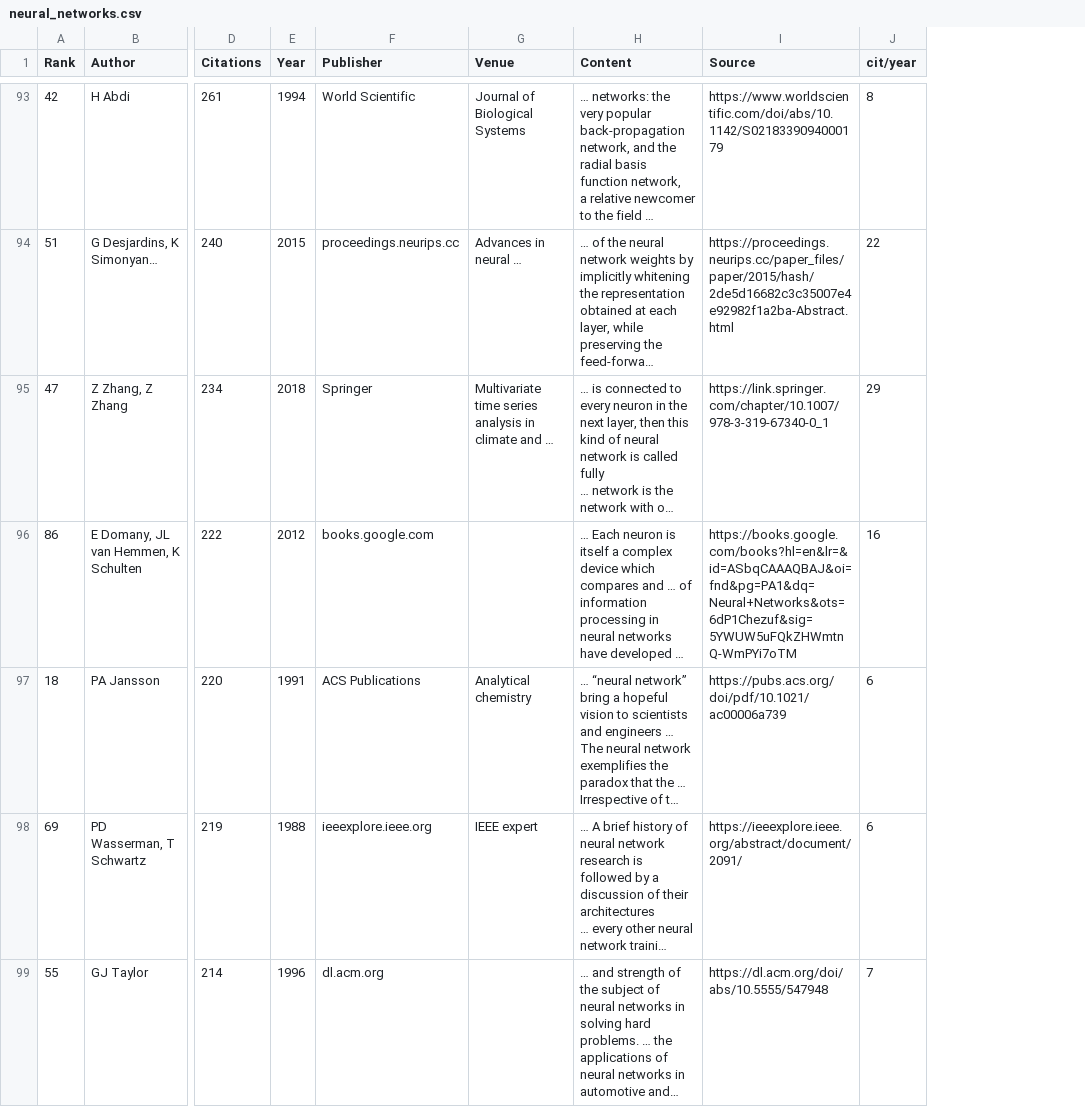
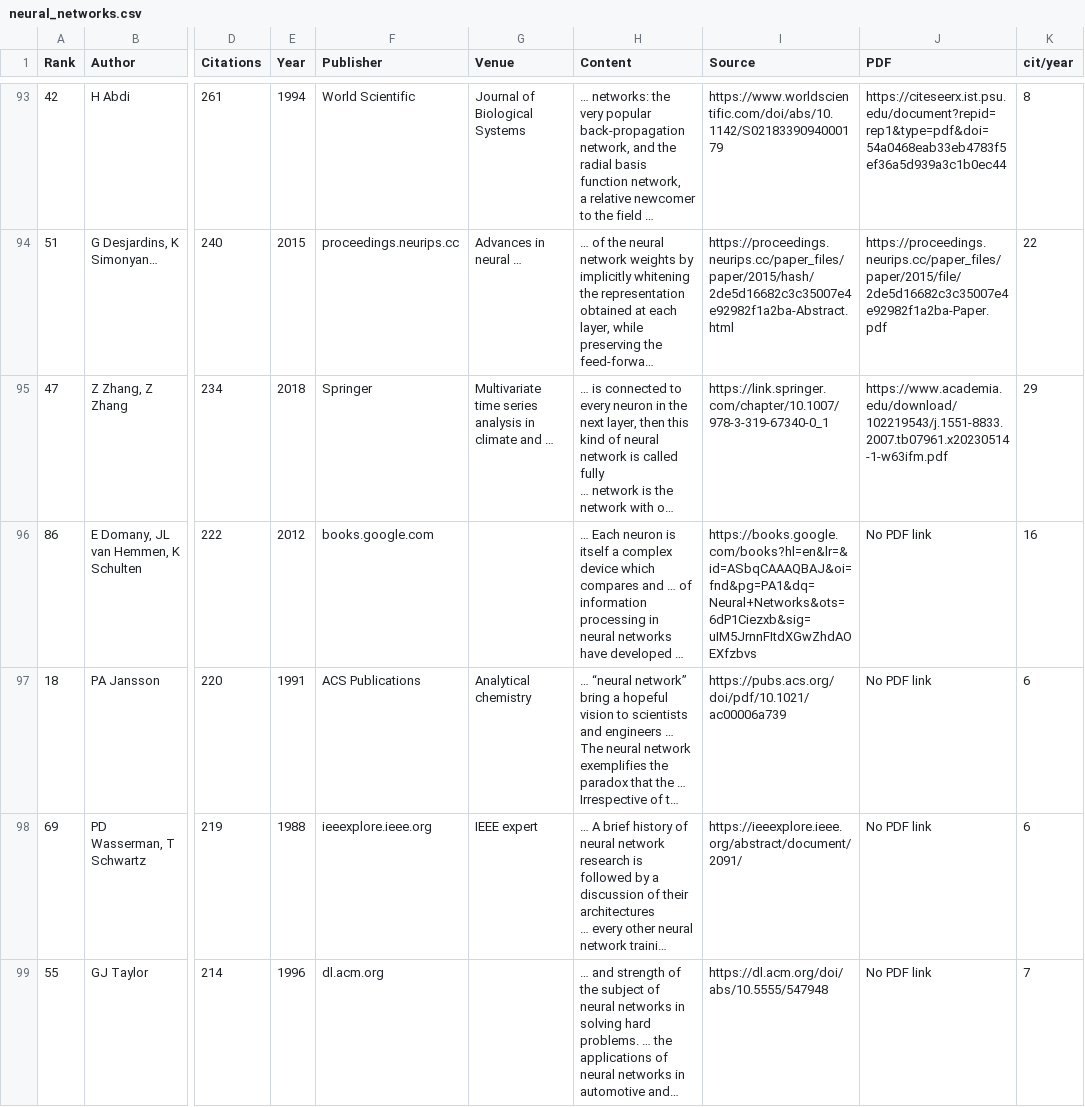
Before and after one commit to WittmannF/sort-google-scholar, a CSV file: examples/neural_networks.csv, drawn as a sheet; only a part is shown, gaps mark what is left out; long unchanged cells end in …; the diff covers the shown part only; the diff names each change by its address in the sheet, - before the commit and + after, or states it on an @@ line.

```diff
--- a/examples/neural_networks.csv
+++ b/examples/neural_networks.csv
+column J (PDF), rows 93-99: https://citeseerx.ist.psu.edu/document?repid=rep1&type=pdf&doi=54a0468eab33eb4783f5ef36a5d939a3c1b0ec44 | https://proceedings.neurips.cc/paper_files/paper/2015/file/2de5d16682c3c35007e4e92982f1a2ba-Paper.pdf | https://www.academia.edu/download/102219543/j.1551-8833.2007.tb07961.x20230514-1-w63ifm.pdf | No PDF link | No PDF link | No PDF link | No PDF link
-I96 (Source): https://books.google.com/books?hl=en&lr=&id=ASbqCAAAQBAJ&oi=fnd&pg=PA1&dq=Neural+Networks&ots=6dP1Chezuf&sig=5YWUW5uFQkZHWmtnQ-WmPYi7oTM
+I96 (Source): https://books.google.com/books?hl=en&lr=&id=ASbqCAAAQBAJ&oi=fnd&pg=PA1&dq=Neural+Networks&ots=6dP1Ciezxb&sig=uIM5JrnnFItdXGwZhdAOEXfzbvs
```
Also changed, not shown: 22 edited cells elsewhere in this file, examples/deep_learning.csv, 9 other files.
